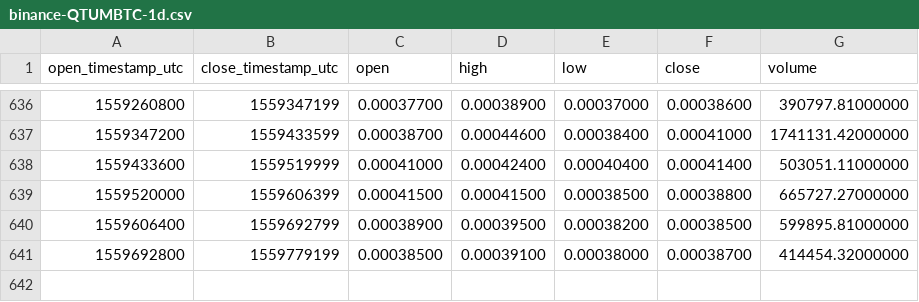
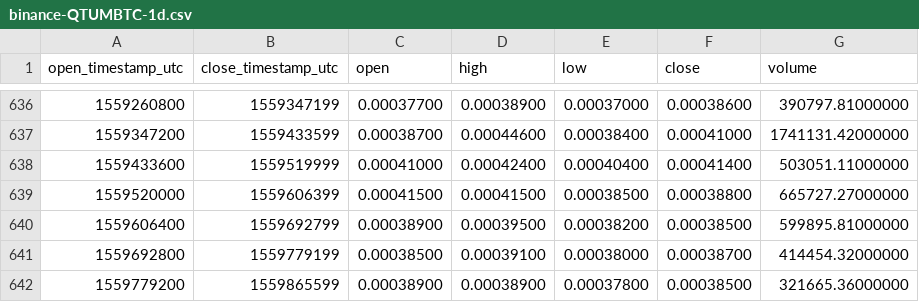
Before and after one commit to cryptobigbro/binance-QTUMBTC, a CSV file: binance-QTUMBTC-1d.csv, drawn as a sheet; only a part is shown, gaps mark what is left out; the diff names each change by its address in the sheet, - before the commit and + after, or states it on an @@ line.

Commit message:
Update OHLCV data.

```diff
--- a/binance-QTUMBTC-1d.csv
+++ b/binance-QTUMBTC-1d.csv
+row 642: 1559779200 | 1559865599 | 0.00038900 | 0.00038900 | 0.00037800 | 0.00038500 | 321665.36000000
```
Also changed, not shown: 1 other file.
